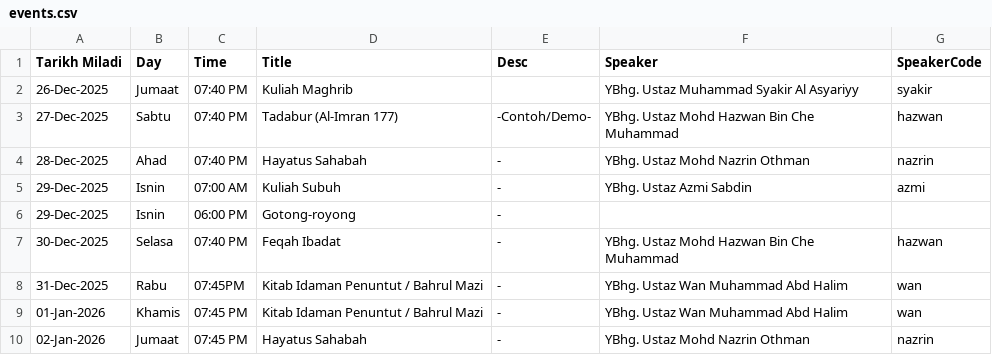
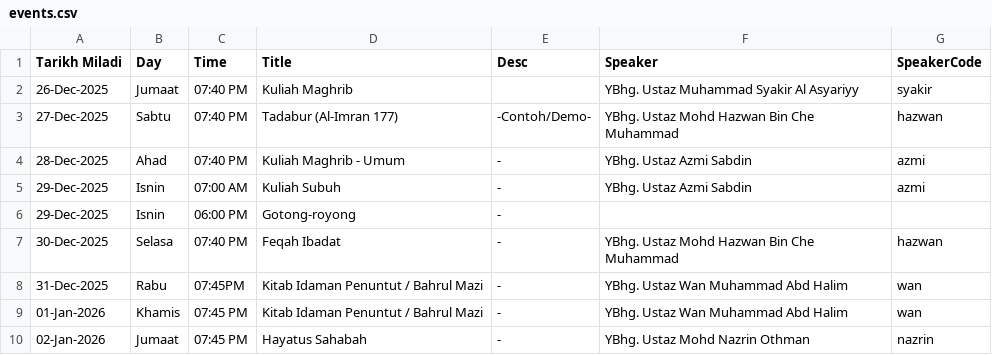
Before and after one commit to azizazlan/prayer-tv, a CSV file: public/data/events.csv, drawn as a sheet.

```diff
--- a/public/data/events.csv
+++ b/public/data/events.csv
@@ -3,3 +3,3 @@ Tarikh Miladi,Day,Time,Title,Desc,Speaker,SpeakerCode
 27-Dec-2025,Sabtu,07:40 PM,Tadabur (Al-Imran 177),-Contoh/Demo-,YBhg. Ustaz Mohd Hazwan Bin Che Muhammad,hazwan
-28-Dec-2025,Ahad,07:40 PM,Hayatus Sahabah,-,YBhg. Ustaz Mohd Nazrin Othman,nazrin
+28-Dec-2025,Ahad,07:40 PM,Kuliah Maghrib - Umum,-,YBhg. Ustaz Azmi Sabdin,azmi
 29-Dec-2025,Isnin,07:00 AM,Kuliah Subuh,-,YBhg. Ustaz Azmi Sabdin,azmi
```
Also changed, not shown: public/data/jakim.csv, 6 other files.
